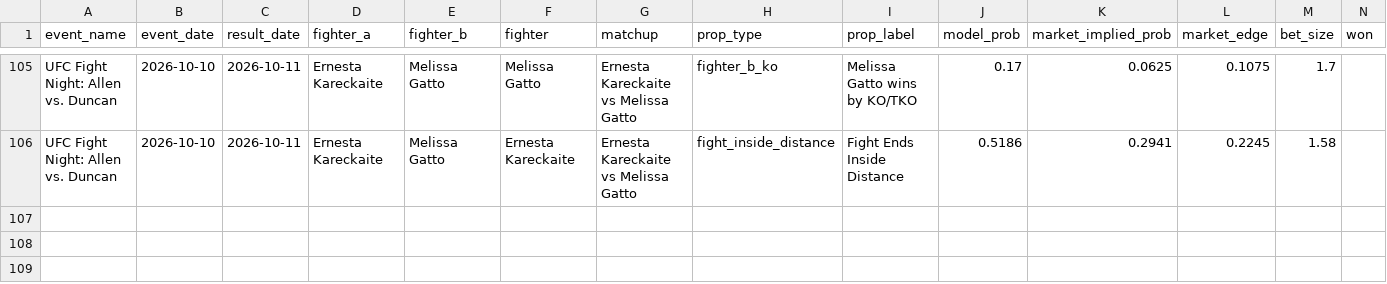
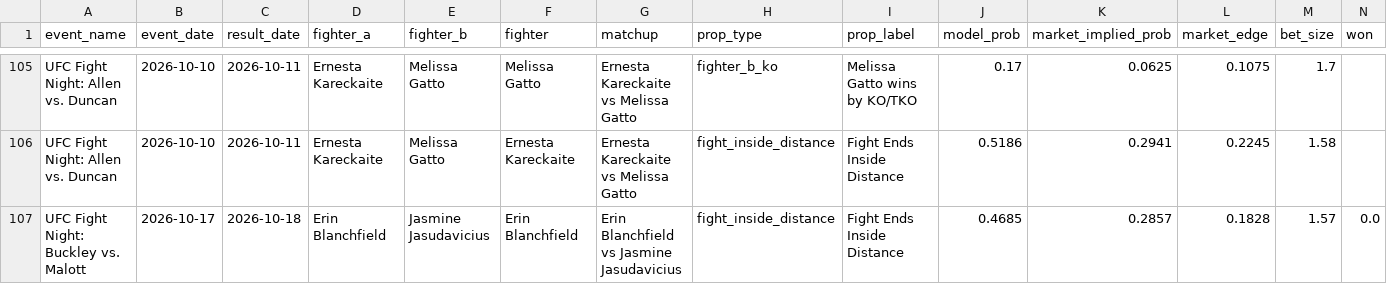
Before and after one commit to zwinship/OctaStats_UFC_Model_V2, a CSV file: results/v2_all_prop_results.csv, drawn as a sheet; only a part is shown, gaps mark what is left out; rows hold the shown columns only; the diff names each change by its address in the sheet, - before the commit and + after, or states it on an @@ line.

Commit message:
Append V2 prop results: UFC Fight Night: Buckley vs. Malott

```diff
--- a/results/v2_all_prop_results.csv
+++ b/results/v2_all_prop_results.csv
+row 107: UFC Fight Night: Buckley vs. Malott | 2026-10-17 | 2026-10-18 | Erin Blanchfield | Jasmine Jasudavicius | Erin Blanchfield | Erin Blanchfield vs Jasmine Jasudavicius | fight_inside_distance | Fight Ends Inside Distance | 0.4685 | 0.2857 | 0.1828 | 1.57 | 0.0
```
